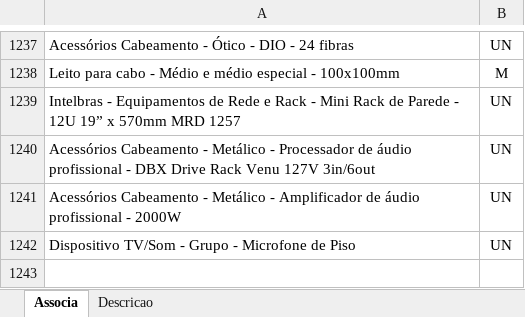
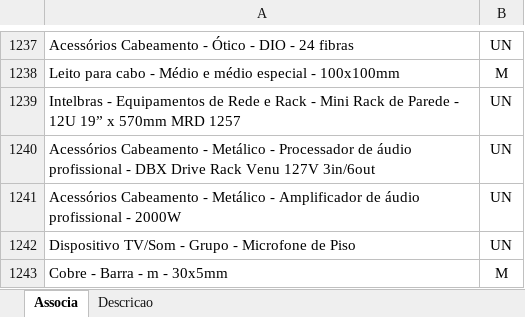
Before and after one commit to rodioegiufao/farmacia_janio, an Excel workbook: 3D/base_de_dados.xlsx, sheet Associa, drawn as a sheet; only a part is shown, gaps mark what is left out; values as stored, in another font and other column widths than the file's, no borders; the diff names each change by its address in the sheet, - before the commit and + after, or states it on an @@ line.

```diff
--- a/3D/base_de_dados.xlsx (sheet Associa)
+++ b/3D/base_de_dados.xlsx (sheet Associa)
+row 1243: Cobre - Barra - m - 30x5mm | M
```
Also changed, not shown: sheet Descricao.
